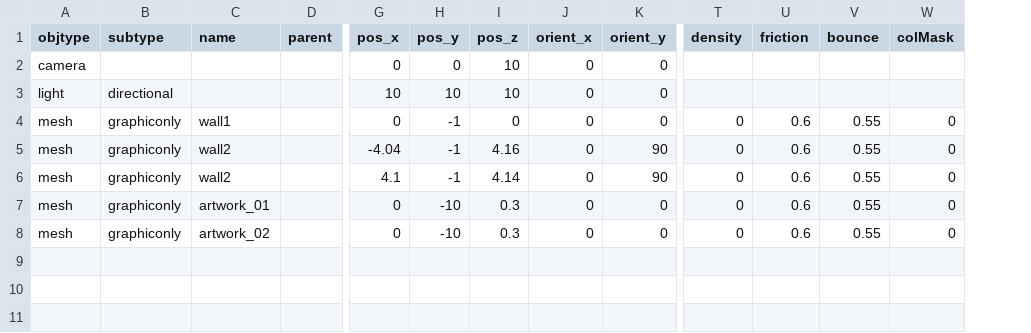
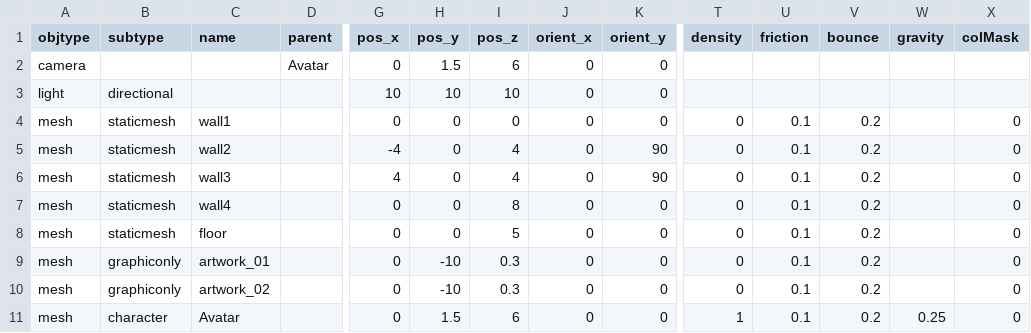
Before and after one commit to speedlimits/museum, a CSV file: scene.csv, drawn as a sheet; only a part is shown, gaps mark what is left out; addresses are those after the commit; rows hold the shown columns only; the diff names each change by its address in the sheet, - before the commit and + after, or states it on an @@ line.

```diff
--- a/scene.csv
+++ b/scene.csv
+column W (gravity), empty
-D2 (parent): (empty)
+D2 (parent): Avatar
-H2 (pos_y): 0
+H2 (pos_y): 1.5
-I2 (pos_z): 10
+I2 (pos_z): 6
-B4:B6 (subtype): graphiconly
+B4:B6 (subtype): staticmesh
-H4:H6 (pos_y): -1
+H4:H6 (pos_y): 0
-U4:U6 (friction): 0.6
+U4:U6 (friction): 0.1
-V4:V6 (bounce): 0.55
+V4:V6 (bounce): 0.2
-G5 (pos_x): -4.04
+G5 (pos_x): -4
-I5 (pos_z): 4.16
+I5 (pos_z): 4
-C6 (name): wall2
+C6 (name): wall3
-G6 (pos_x): 4.1
+G6 (pos_x): 4
-I6 (pos_z): 4.14
+I6 (pos_z): 4
+row 7: mesh | staticmesh | wall4 |  | 0 | 0 | 8 | 0 | 0 | 0 | 0.1 | 0.2 |  | 0
+row 8: mesh | staticmesh | floor |  | 0 | 0 | 5 | 0 | 0 | 0 | 0.1 | 0.2 |  | 0
-U9:U10 (friction): 0.6
+U9:U10 (friction): 0.1
-V9:V10 (bounce): 0.55
+V9:V10 (bounce): 0.2
+row 11: mesh | character | Avatar |  | 0 | 1.5 | 6 | 0 | 0 | 1 | 0.1 | 0.2 | 0.25 | 0
```
Also changed, not shown: 2 other files.
